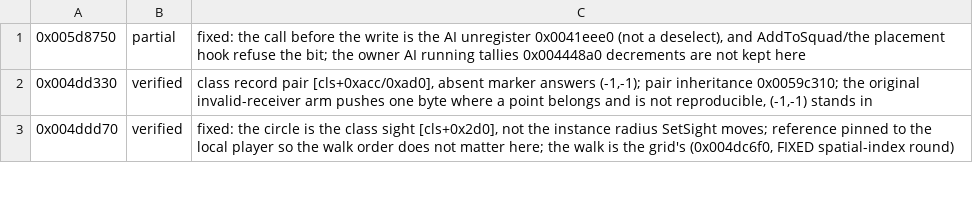
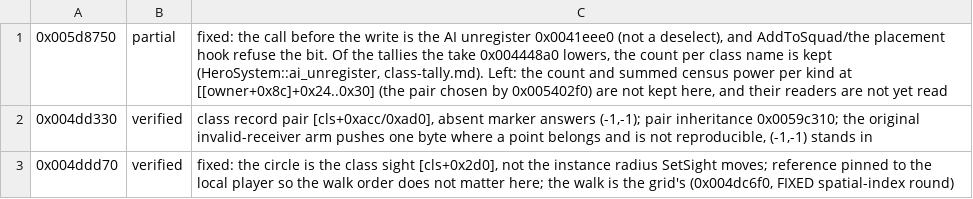
Before and after one commit to alesdi/imperivm-reforged, a TSV file: docs/audit/status/world_host-2.tsv, drawn as a sheet; only a part is shown.

```diff
--- a/docs/audit/status/world_host-2.tsv
+++ b/docs/audit/status/world_host-2.tsv
@@ -1,2 +1,2 @@
-0x005d8750	partial	fixed: the call before the write is the AI unregister 0x0041eee0 (not a deselect), and AddToSquad/the placement hook refuse the bit; the owner AI running tallies 0x004448a0 decrements are not kept here
+0x005d8750	partial	fixed: the call before the write is the AI unregister 0x0041eee0 (not a deselect), and AddToSquad/the placement hook refuse the bit. Of the tallies the take 0x004448a0 lowers, the count per class name is kept (HeroSystem::ai_unregister, class-tally.md). Left: the count and summed census power per kind at [[owner+0x8c]+0x24..0x30] (the pair chosen by 0x005402f0) are not kept here, and their readers are not yet read
 0x004dd330	verified	class record pair [cls+0xacc/0xad0], absent marker answers (-1,-1); pair inheritance 0x0059c310; the original invalid-receiver arm pushes one byte where a point belongs and is not reproducible, (-1,-1) stands in
```
Also changed, not shown: 1 other file.
